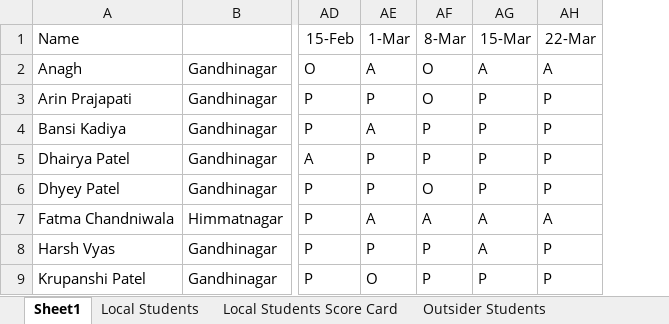
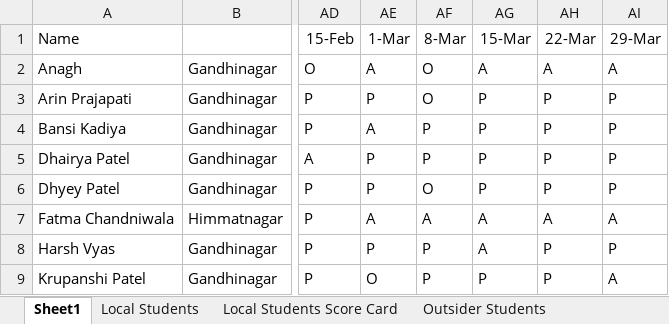
Before and after one commit to alakhpandya/all_batches, an Excel workbook: 2024AIDataScienceGNRGeneral/Attendance2.xlsx, sheet Sheet1, drawn as a sheet; only a part is shown, gaps mark what is left out; values as stored, in another font and other column widths than the file's, no borders; the diff names each change by its address in the sheet, - before the commit and + after, or states it on an @@ line.

```diff
--- a/2024AIDataScienceGNRGeneral/Attendance2.xlsx (sheet Sheet1)
+++ b/2024AIDataScienceGNRGeneral/Attendance2.xlsx (sheet Sheet1)
+column AI (29-Mar), rows 2-9: A | P | P | P | P | A | P | A
```
Also changed, not shown: 2024AIDataScienceGNRClub/Attendance.xlsx, 24_DS_CLUB_BATCH1_AHM/Attendance.xlsx, 14 other files.
